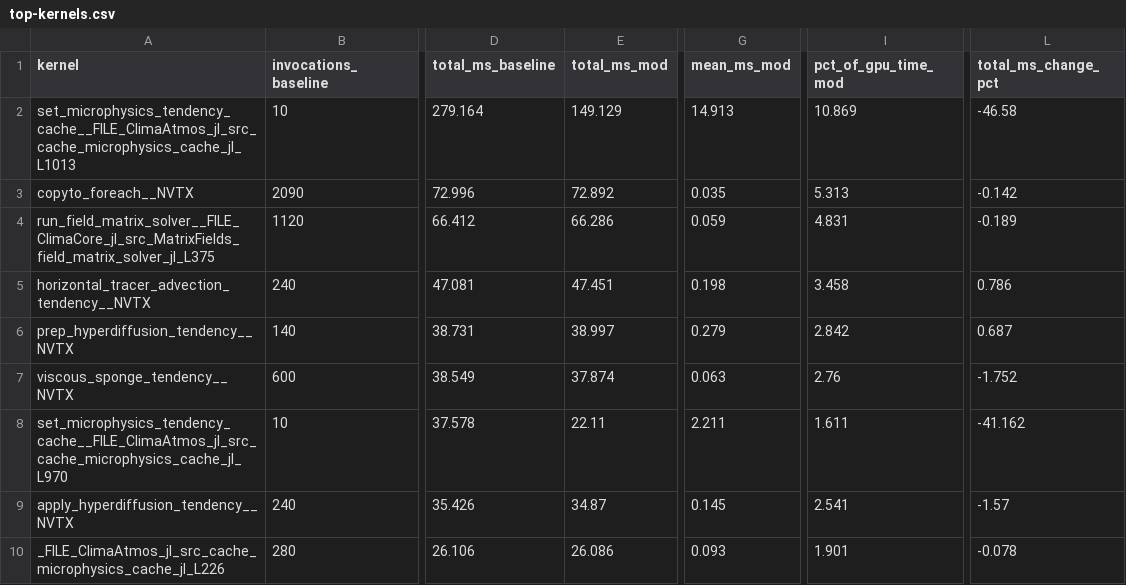
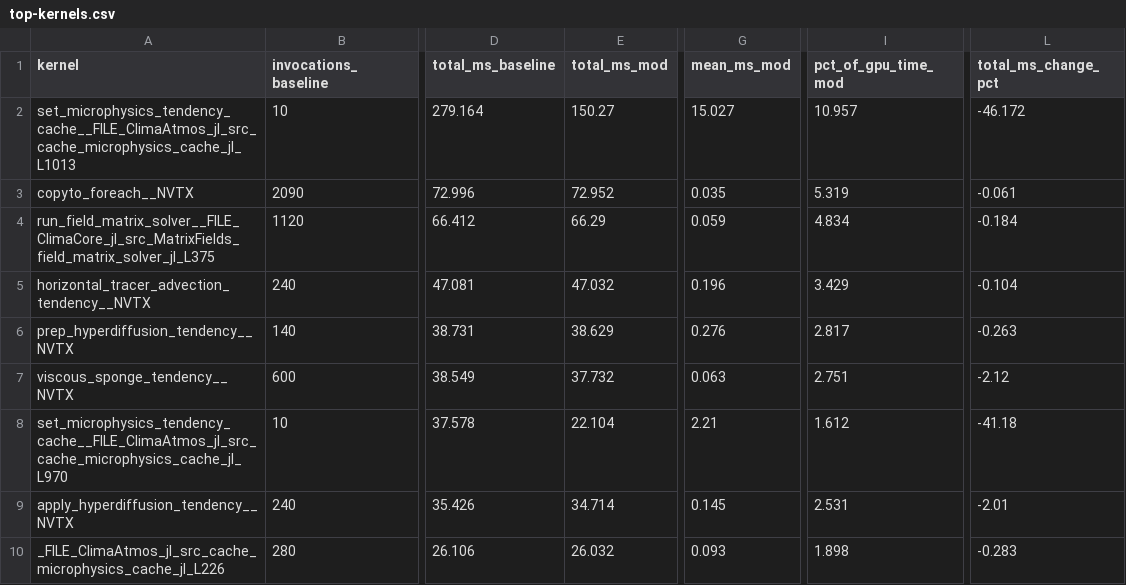
Before and after one commit to petebachant/clima-gpu-profiling, a CSV file: results/top-kernels.csv, drawn as a sheet; only a part is shown, gaps mark what is left out; the diff covers the shown part only; the diff names each change by its address in the sheet, - before the commit and + after, or states it on an @@ line.

```diff
--- a/results/top-kernels.csv
+++ b/results/top-kernels.csv
-E2 (total_ms_mod): 149.129
+E2 (total_ms_mod): 150.27
-G2 (mean_ms_mod): 14.913
+G2 (mean_ms_mod): 15.027
-I2 (pct_of_gpu_time_mod): 10.869
+I2 (pct_of_gpu_time_mod): 10.957
-L2 (total_ms_change_pct): -46.58
+L2 (total_ms_change_pct): -46.172
-E3 (total_ms_mod): 72.892
+E3 (total_ms_mod): 72.952
-I3 (pct_of_gpu_time_mod): 5.313
+I3 (pct_of_gpu_time_mod): 5.319
-L3 (total_ms_change_pct): -0.142
+L3 (total_ms_change_pct): -0.061
-E4 (total_ms_mod): 66.286
+E4 (total_ms_mod): 66.29
-I4 (pct_of_gpu_time_mod): 4.831
+I4 (pct_of_gpu_time_mod): 4.834
-L4 (total_ms_change_pct): -0.189
+L4 (total_ms_change_pct): -0.184
-E5 (total_ms_mod): 47.451
+E5 (total_ms_mod): 47.032
-G5 (mean_ms_mod): 0.198
+G5 (mean_ms_mod): 0.196
-I5 (pct_of_gpu_time_mod): 3.458
+I5 (pct_of_gpu_time_mod): 3.429
-L5 (total_ms_change_pct): 0.786
+L5 (total_ms_change_pct): -0.104
-E6 (total_ms_mod): 38.997
+E6 (total_ms_mod): 38.629
-G6 (mean_ms_mod): 0.279
+G6 (mean_ms_mod): 0.276
-I6 (pct_of_gpu_time_mod): 2.842
+I6 (pct_of_gpu_time_mod): 2.817
-L6 (total_ms_change_pct): 0.687
+L6 (total_ms_change_pct): -0.263
-E7 (total_ms_mod): 37.874
+E7 (total_ms_mod): 37.732
-I7 (pct_of_gpu_time_mod): 2.76
+I7 (pct_of_gpu_time_mod): 2.751
-L7 (total_ms_change_pct): -1.752
+L7 (total_ms_change_pct): -2.12
-E8 (total_ms_mod): 22.11
+E8 (total_ms_mod): 22.104
-G8 (mean_ms_mod): 2.211
+G8 (mean_ms_mod): 2.21
-I8 (pct_of_gpu_time_mod): 1.611
+I8 (pct_of_gpu_time_mod): 1.612
-L8 (total_ms_change_pct): -41.162
+L8 (total_ms_change_pct): -41.18
-E9 (total_ms_mod): 34.87
+E9 (total_ms_mod): 34.714
-I9 (pct_of_gpu_time_mod): 2.541
+I9 (pct_of_gpu_time_mod): 2.531
-L9 (total_ms_change_pct): -1.57
+L9 (total_ms_change_pct): -2.01
-E10 (total_ms_mod): 26.086
+E10 (total_ms_mod): 26.032
-I10 (pct_of_gpu_time_mod): 1.901
+I10 (pct_of_gpu_time_mod): 1.898
-L10 (total_ms_change_pct): -0.078
+L10 (total_ms_change_pct): -0.283
```
Also changed, not shown: 33 edited cells elsewhere in this file, 11 other files.
